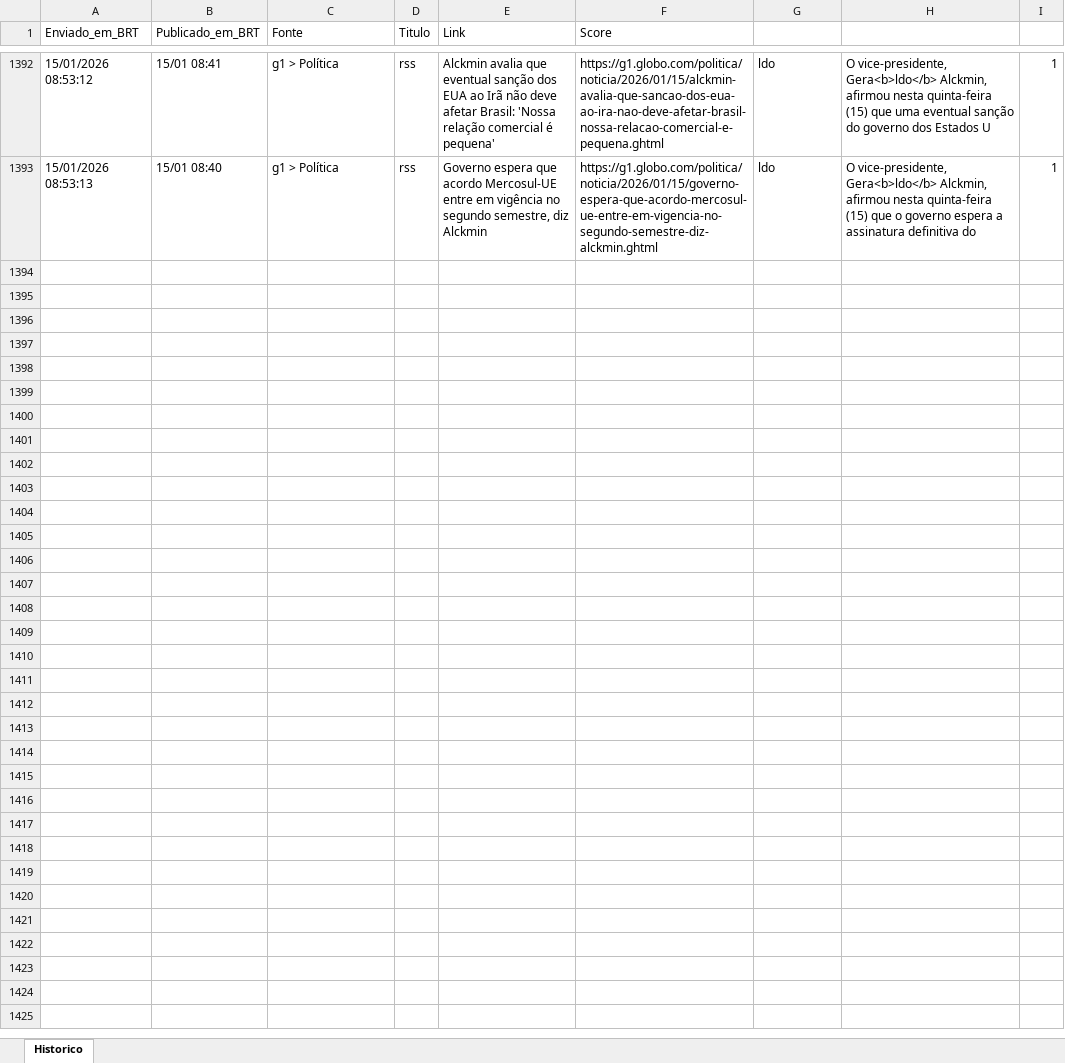
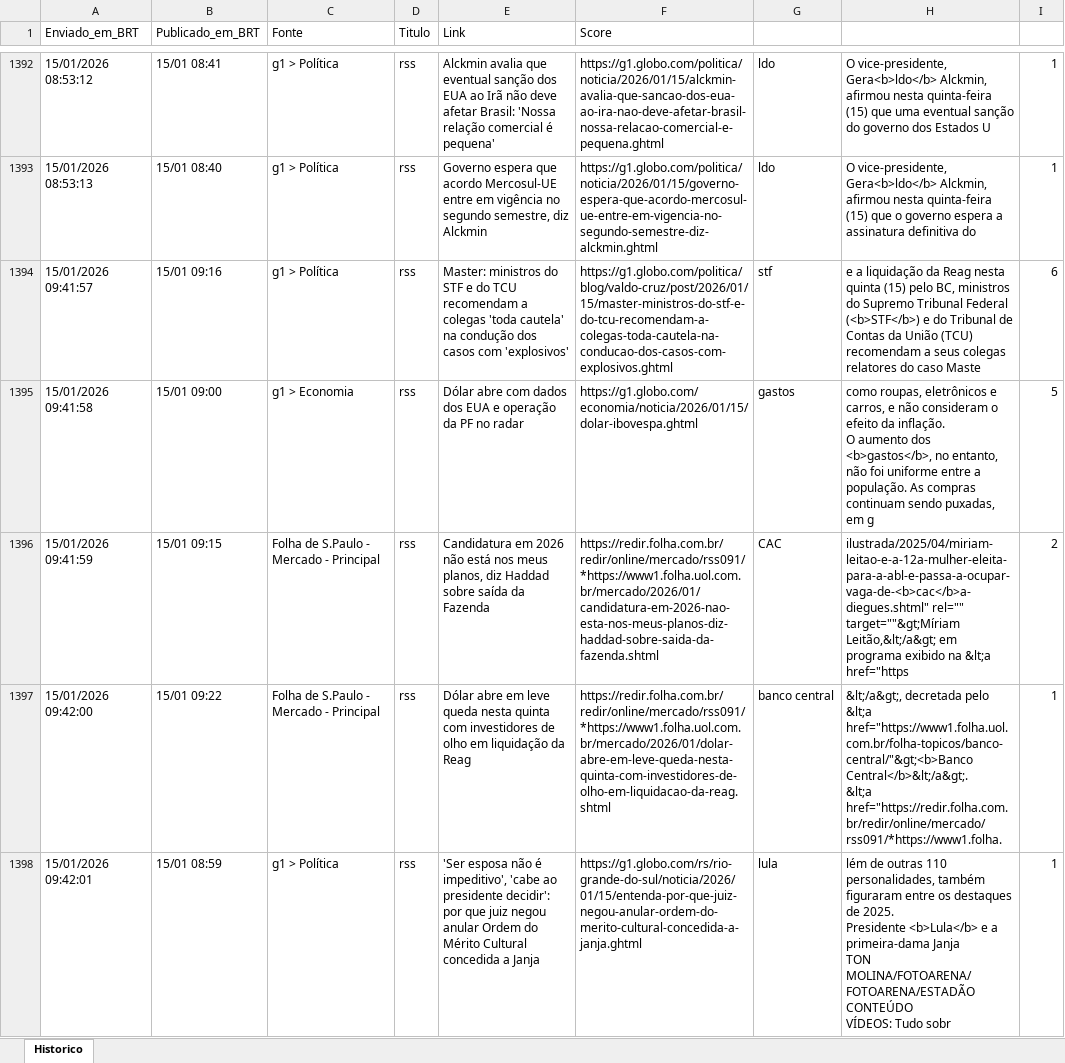
Before and after one commit to LucasPin45/ZanattaNews, an Excel workbook: historico_news.xlsx, sheet Historico, drawn as a sheet; only a part is shown, gaps mark what is left out; values as stored, in another font and other column widths than the file's, no borders; ↵ is a line break in a cell; the diff names each change by its address in the sheet, - before the commit and + after, or states it on an @@ line.

```diff
--- a/historico_news.xlsx (sheet Historico)
+++ b/historico_news.xlsx (sheet Historico)
+row 1394: 15/01/2026 09:41:57 | 15/01 09:16 | g1 > Política | rss | Master: ministros do STF e do TCU recomendam a colegas 'toda cautela' na condução dos casos com 'explosivos' | https://g1.globo.com/politica/blog/valdo-cruz/post/2026/01/15/master-ministros-do-stf-e-do-tcu-recomendam-a-colegas-toda-cautela-na-conducao-dos-casos-com-explosivos.ghtml | stf | e a liquidação da Reag nesta quinta (15) pelo BC, ministros do Supremo Tribunal Federal (<b>STF</b>) e do Tribunal de Contas da União (TCU) recomendam a seus colegas relatores do caso Maste | 6
+row 1395: 15/01/2026 09:41:58 | 15/01 09:00 | g1 > Economia | rss | Dólar abre com dados dos EUA e operação da PF no radar | https://g1.globo.com/economia/noticia/2026/01/15/dolar-ibovespa.ghtml | gastos | como roupas, eletrônicos e carros, e não consideram o efeito da inflação. ↵ O aumento dos <b>gastos</b>, no entanto, não foi uniforme entre a população. As compras continuam sendo puxadas, em g | 5
+row 1396: 15/01/2026 09:41:59 | 15/01 09:15 | Folha de S.Paulo - Mercado - Principal | rss | Candidatura em 2026 não está nos meus planos, diz Haddad sobre saída da Fazenda | https://redir.folha.com.br/redir/online/mercado/rss091/*https://www1.folha.uol.com.br/mercado/2026/01/candidatura-em-2026-nao-esta-nos-meus-planos-diz-haddad-sobre-saida-da-fazenda.shtml | CAC | ilustrada/2025/04/miriam-leitao-e-a-12a-mulher-eleita-para-a-abl-e-passa-a-ocupar-vaga-de-<b>cac</b>a-diegues.shtml" rel="" target=""&gt;Míriam Leitão,&lt;/a&gt; em programa exibido na &lt;a href="https | 2
+row 1397: 15/01/2026 09:42:00 | 15/01 09:22 | Folha de S.Paulo - Mercado - Principal | rss | Dólar abre em leve queda nesta quinta com investidores de olho em liquidação da Reag | https://redir.folha.com.br/redir/online/mercado/rss091/*https://www1.folha.uol.com.br/mercado/2026/01/dolar-abre-em-leve-queda-nesta-quinta-com-investidores-de-olho-em-liquidacao-da-reag.shtml | banco central | &lt;/a&gt;, decretada pelo &lt;a href="https://www1.folha.uol.com.br/folha-topicos/banco-central/"&gt;<b>Banco Central</b>&lt;/a&gt;. ↵ &lt;a href="https://redir.folha.com.br/redir/online/mercado/rss091/*https://www1.folha. | 1
+row 1398: 15/01/2026 09:42:01 | 15/01 08:59 | g1 > Política | rss | 'Ser esposa não é impeditivo', 'cabe ao presidente decidir': por que juiz negou anular Ordem do Mérito Cultural concedida a Janja | https://g1.globo.com/rs/rio-grande-do-sul/noticia/2026/01/15/entenda-por-que-juiz-negou-anular-ordem-do-merito-cultural-concedida-a-janja.ghtml | lula | lém de outras 110 personalidades, também figuraram entre os destaques de 2025. ↵ Presidente <b>Lula</b> e a primeira-dama Janja ↵ TON MOLINA/FOTOARENA/FOTOARENA/ESTADÃO CONTEÚDO ↵ VÍDEOS: Tudo sobr | 1
```
Also changed, not shown: 1 other file.
